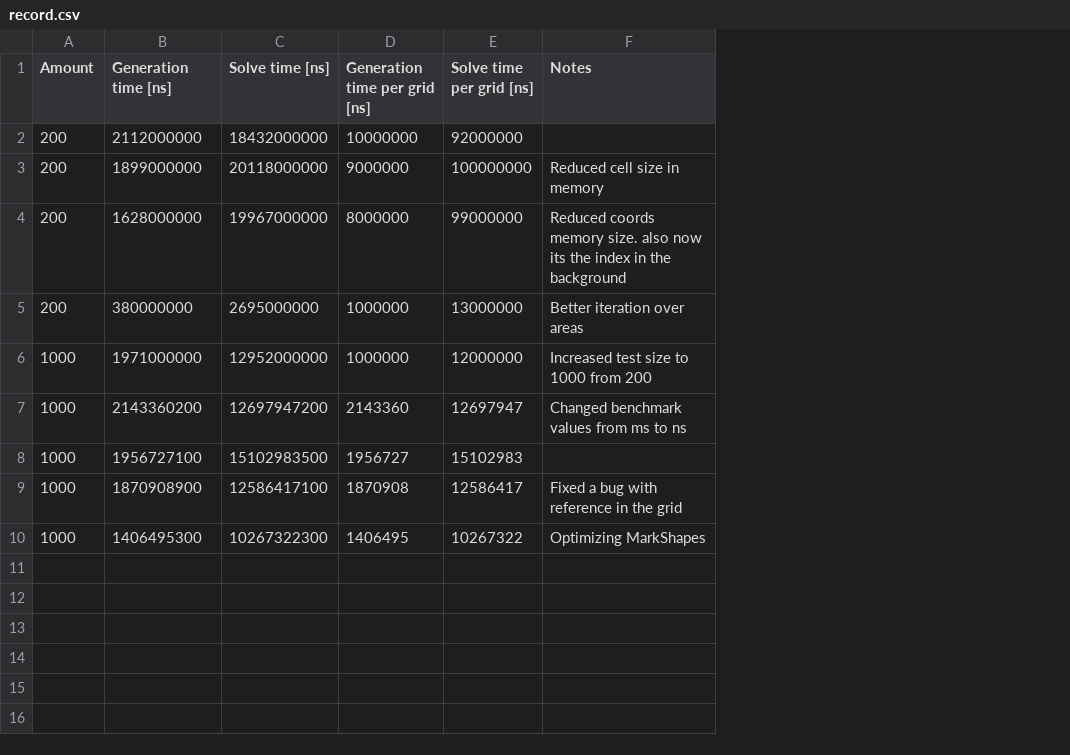
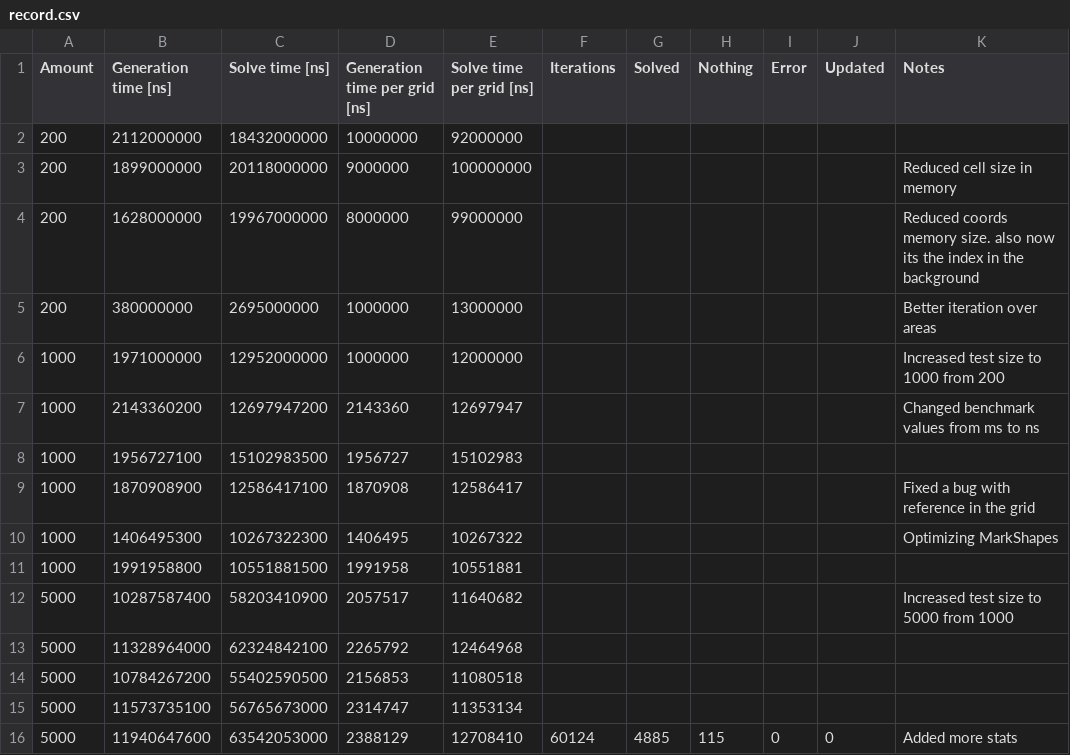
Before and after one commit to DaanV2/rust-sudoku-solver, a CSV file: benchmark/data/record.csv, drawn as a sheet; the diff names each change by its address in the sheet, - before the commit and + after, or states it on an @@ line.

```diff
--- a/benchmark/data/record.csv
+++ b/benchmark/data/record.csv
+column F (Iterations), empty
+column G (Solved), empty
+column H (Nothing), empty
+column I (Error), empty
+column J (Updated), empty
+row 11: 1000 | 1991958800 | 10551881500 | 1991958 | 10551881
+row 12: 5000 | 10287587400 | 58203410900 | 2057517 | 11640682 |  |  |  |  |  | Increased test size to 5000 from 1000
+row 13: 5000 | 11328964000 | 62324842100 | 2265792 | 12464968
+row 14: 5000 | 10784267200 | 55402590500 | 2156853 | 11080518
+row 15: 5000 | 11573735100 | 56765673000 | 2314747 | 11353134
+row 16: 5000 | 11940647600 | 63542053000 | 2388129 | 12708410 | 60124 | 4885 | 115 | 0 | 0 | Added more stats
```
Also changed, not shown: 13 other files.
